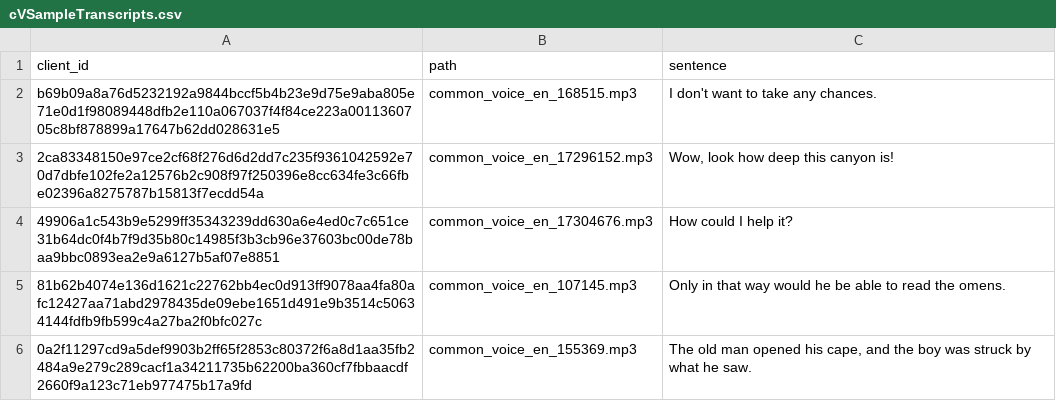
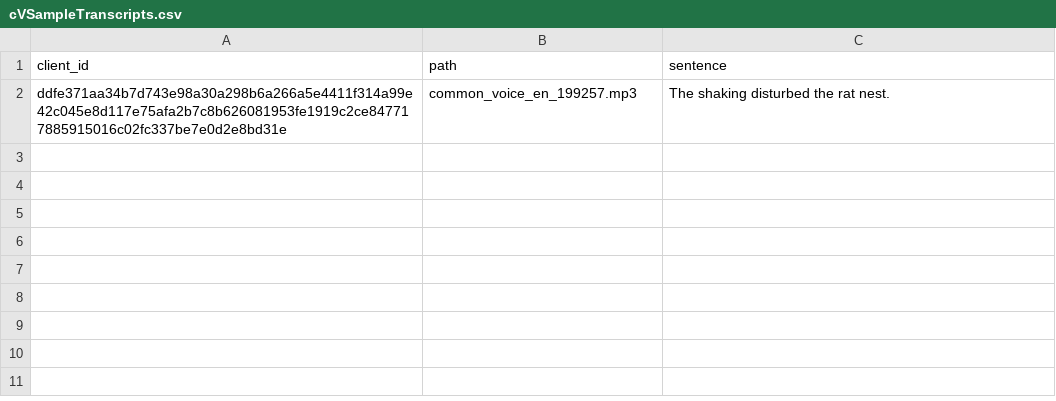
Before and after one commit to ajama-1984/MediaEvidenceFinder, a CSV file: dataset/commonVoice/validatedTranscripts/cVSampleTranscripts.csv, drawn as a sheet.

```diff
--- a/dataset/commonVoice/validatedTranscripts/cVSampleTranscripts.csv
+++ b/dataset/commonVoice/validatedTranscripts/cVSampleTranscripts.csv
@@ -1,6 +1,2 @@
 client_id,path,sentence
-b69b09a8a76d5232192a9844bccf5b4b23e9d75e9aba805e71e0d1f98089448dfb2e110a067037f4f84ce223a0011360705c8bf878899a17647b62dd028631e5,common_voice_en_168515.mp3,I don't want to take any chances.
-2ca83348150e97ce2cf68f276d6d2dd7c235f9361042592e70d7dbfe102fe2a12576b2c908f97f250396e8cc634fe3c66fbe02396a8275787b15813f7ecdd54a,common_voice_en_17296152.mp3,"Wow, look how deep this canyon is!"
-49906a1c543b9e5299ff35343239dd630a6e4ed0c7c651ce31b64dc0f4b7f9d35b80c14985f3b3cb96e37603bc00de78baa9bbc0893ea2e9a6127b5af07e8851,common_voice_en_17304676.mp3,How could I help it?
-81b62b4074e136d1621c22762bb4ec0d913ff9078aa4fa80afc12427aa71abd2978435de09ebe1651d491e9b3514c50634144fdfb9fb599c4a27ba2f0bfc027c,common_voice_en_107145.mp3,Only in that way would he be able to read the omens.
-0a2f11297cd9a5def9903b2ff65f2853c80372f6a8d1aa35fb2484a9e279c289cacf1a34211735b62200ba360cf7fbbaacdf2660f9a123c71eb977475b17a9fd,common_voice_en_155369.mp3,"The old man opened his cape, and the boy was struck by what he saw."
+ddfe371aa34b7d743e98a30a298b6a266a5e4411f314a99e42c045e8d117e75afa2b7c8b626081953fe1919c2ce847717885915016c02fc337be7e0d2e8bd31e,common_voice_en_199257.mp3,The shaking disturbed the rat nest.
```
Also changed, not shown: dataset/commonVoice/validatedTranscripts/results.csv, 10 other files.
